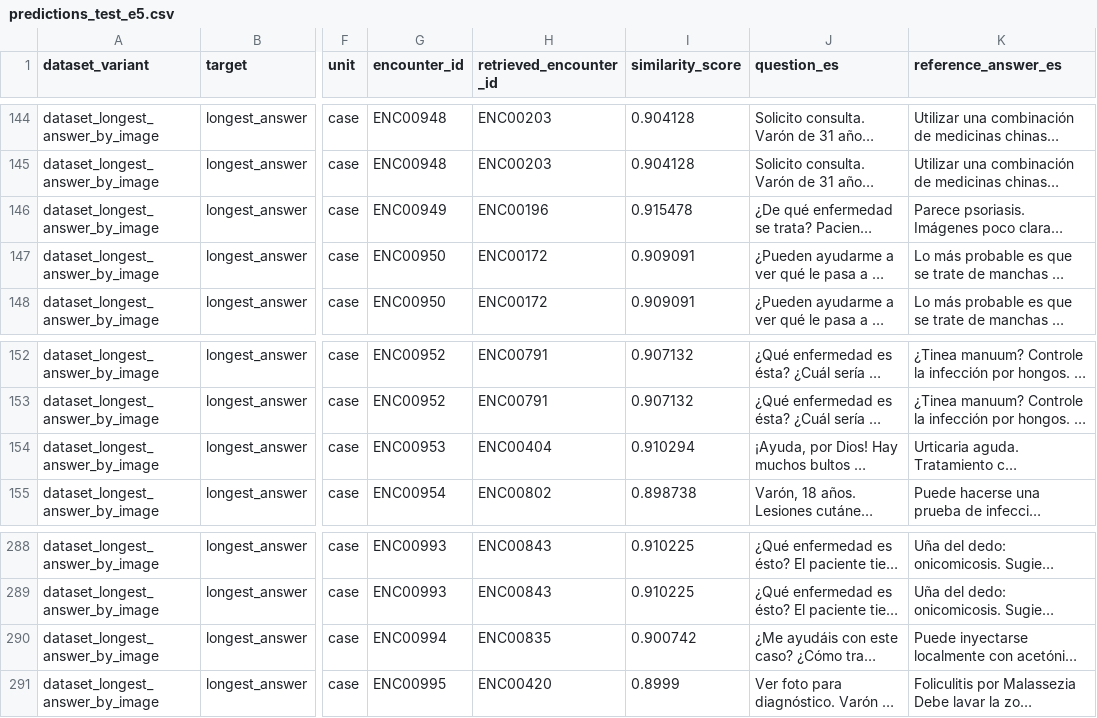
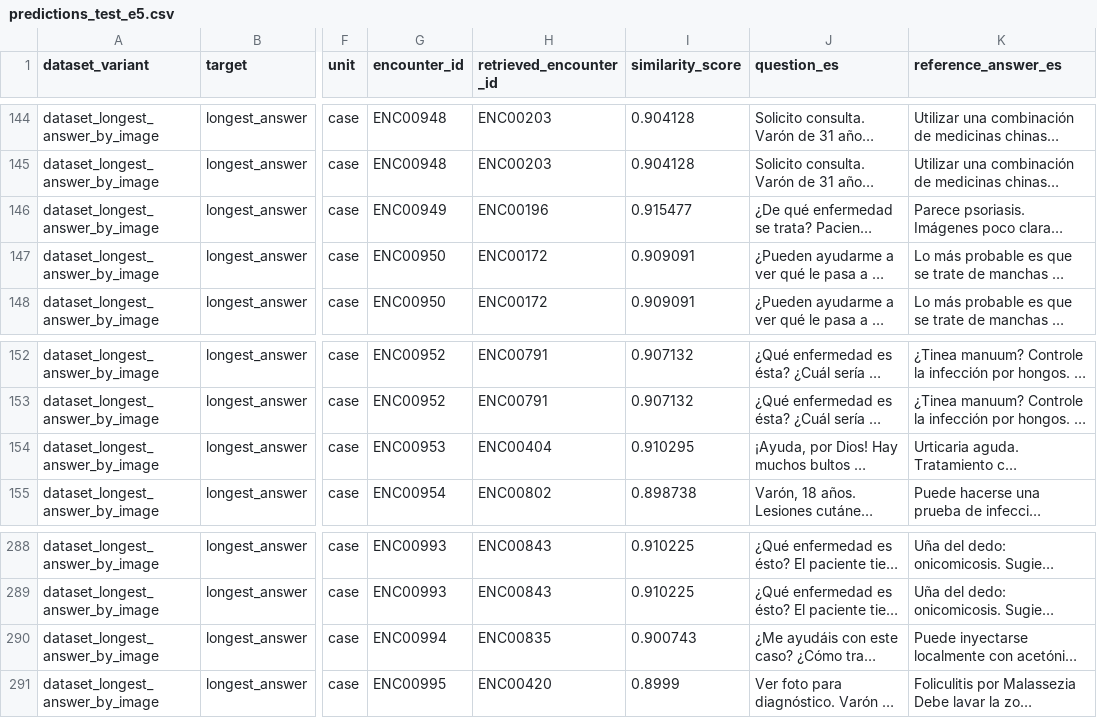
Before and after one commit to Sdomato/dermavqa-paper, a CSV file: outputs/results/dataset_longest_answer_by_image/retrieval_textual_heldout/predictions_test_e5.csv, drawn as a sheet; only a part is shown, gaps mark what is left out; long unchanged cells end in …; the diff covers the shown part only; the diff names each change by its address in the sheet, - before the commit and + after, or states it on an @@ line.

```diff
--- a/outputs/results/dataset_longest_answer_by_image/retrieval_textual_heldout/predictions_test_e5.csv
+++ b/outputs/results/dataset_longest_answer_by_image/retrieval_textual_heldout/predictions_test_e5.csv
-I146 (similarity_score): 0.915478
+I146 (similarity_score): 0.915477
-I154 (similarity_score): 0.910294
+I154 (similarity_score): 0.910295
-I290 (similarity_score): 0.900742
+I290 (similarity_score): 0.900743
```
Also changed, not shown: 33 edited cells elsewhere in this file, outputs/metrics/dataset_longest_answer_by_image/retrieval_heldout/metrics_summary.csv, outputs/results/dataset_longest_answer_by_image/retrieval_textual_heldout/predictions_valid_e5.csv, 38 other files.
